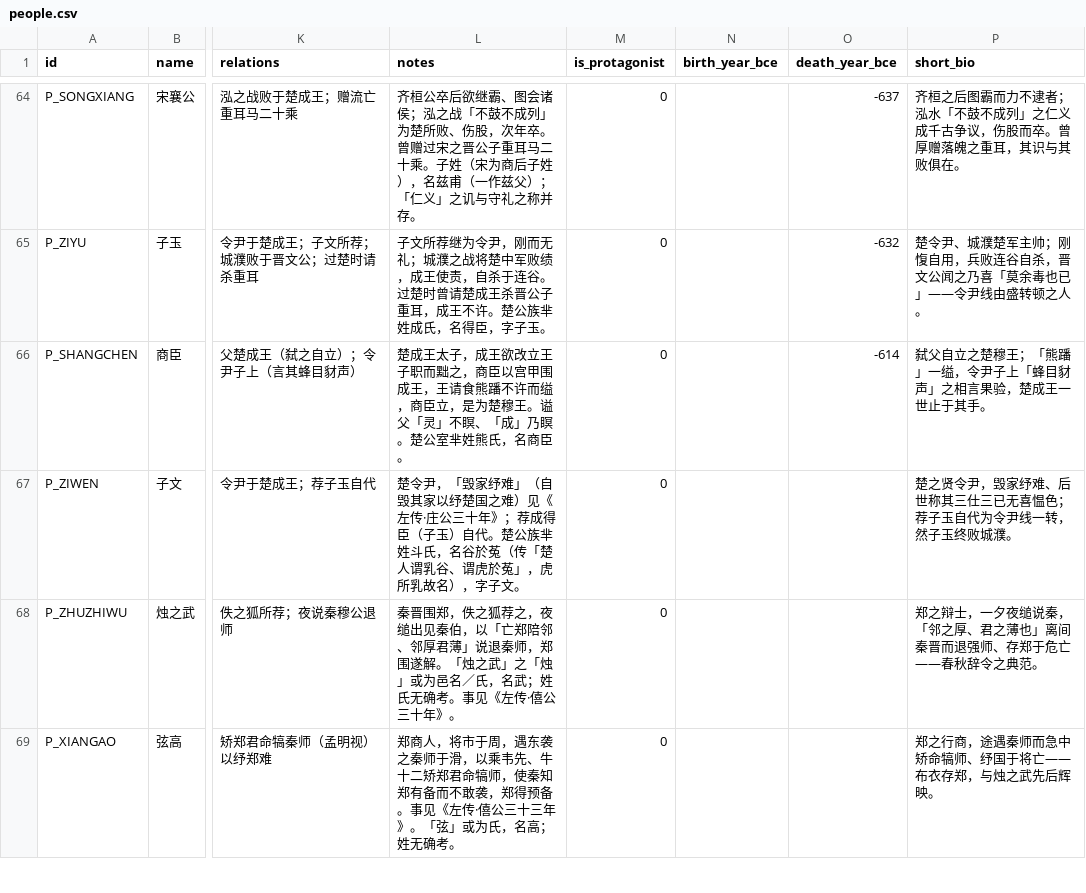
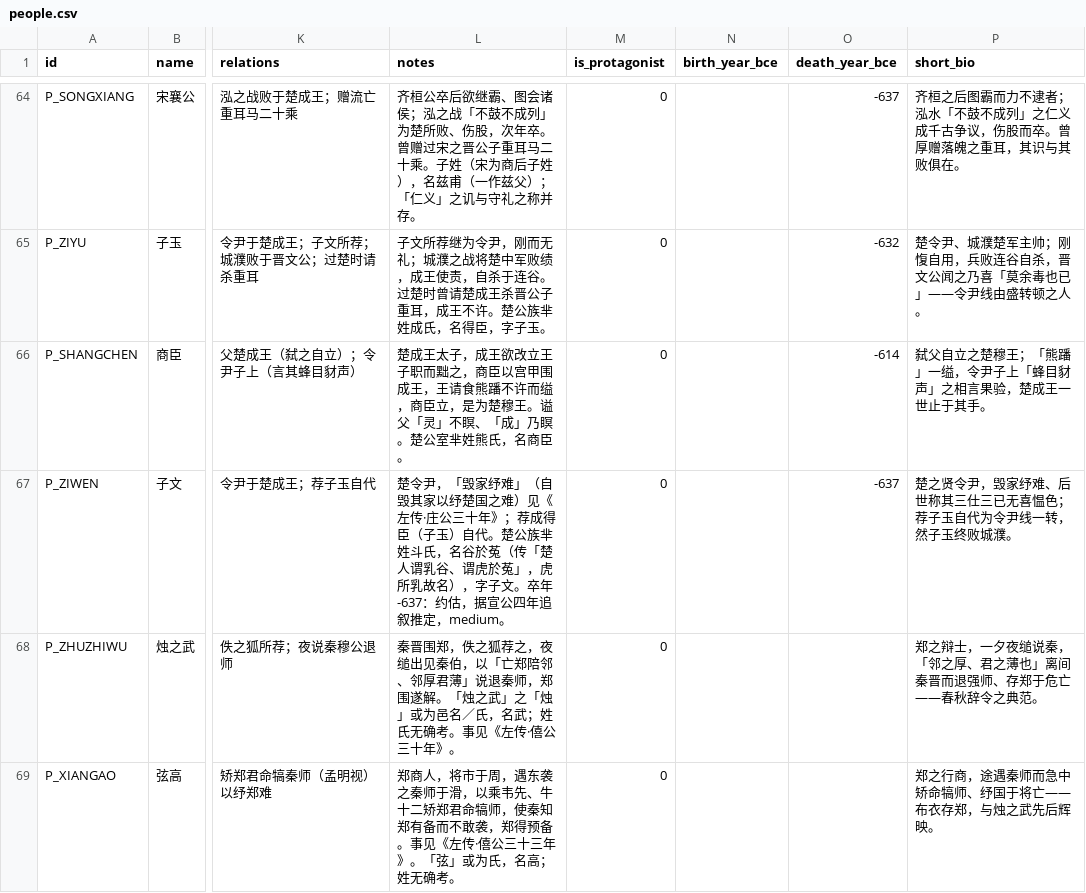
Before and after one commit to QuinnyXu/chunqiu, a CSV file: data/csv/people.csv, drawn as a sheet; only a part is shown, gaps mark what is left out; the diff names each change by its address in the sheet, - before the commit and + after, or states it on an @@ line.

Commit message:
fix(data): r16——落地领队三条修正裁定（binguan fixtures 四）
- E129/申舟一年差：维持不动，fixtures 追加领队裁定行
- P_ZIWEN 补 death_year_bce=-637，notes 注明约估/据宣公四年追叙推定/medium
- E118 弦高 presence 亲至→相关（落点纪律：犒师于滑非殽），role_in_event 补叙事说明

validate.py 通过，重生成 site/data/*.json

```diff
--- a/data/csv/people.csv
+++ b/data/csv/people.csv
-L67 (notes): …字子文。
+L67 (notes): …字子文。卒年-637：约估，据宣公四年追叙推定，medium。
-O67 (death_year_bce): (empty)
+O67 (death_year_bce): -637
```
Also changed, not shown: data/csv/event_people.csv, 4 other files.
